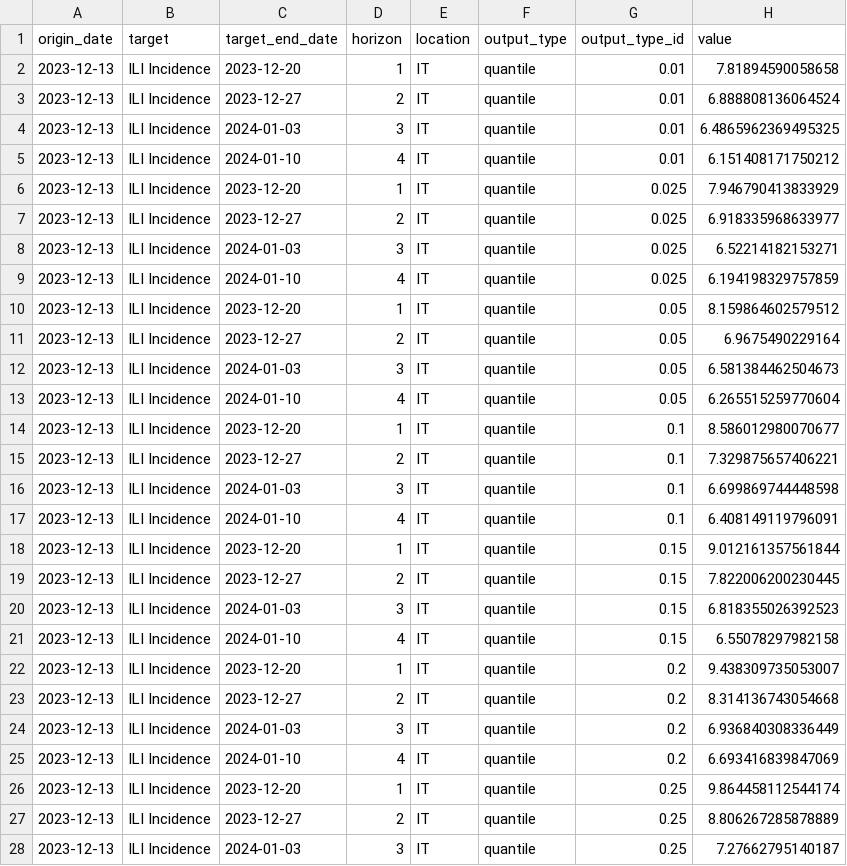
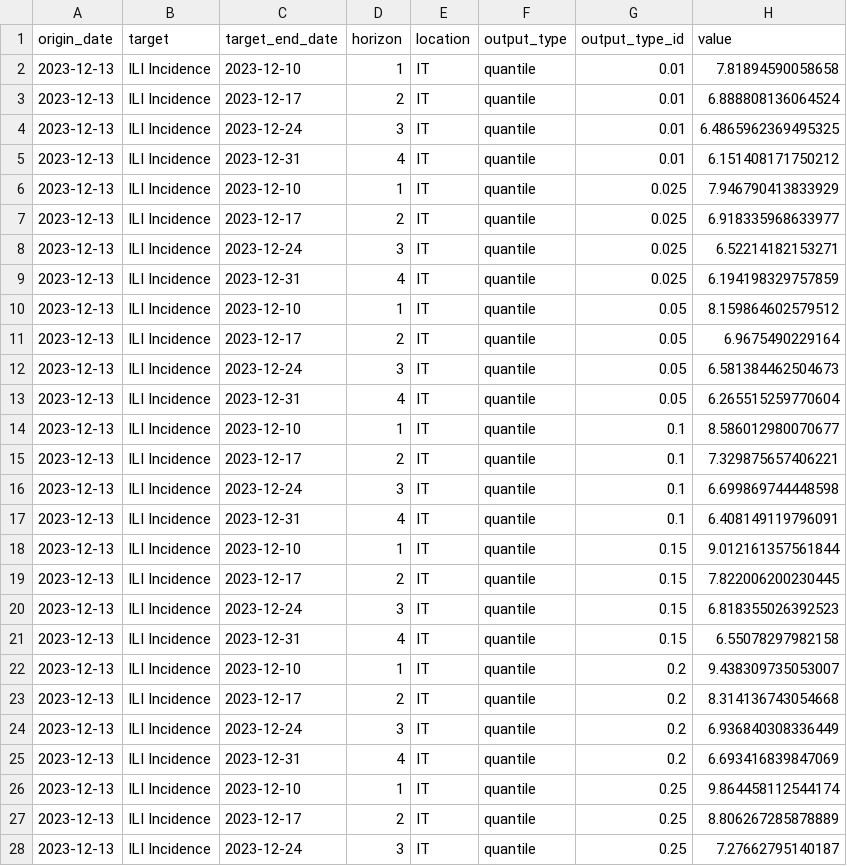
Before and after one commit to european-modelling-hubs/flu-forecast-hub, a CSV file: model-output/CSL_PoliTo-metaFlu/2023-12-13-CSL_PoliTo-metaFlu.csv, drawn as a sheet; only a part is shown; the diff covers the shown part only.

Commit message:
Update 2023-12-13-CSL_PoliTo-metaFlu.csv

```diff
--- a/model-output/CSL_PoliTo-metaFlu/2023-12-13-CSL_PoliTo-metaFlu.csv
+++ b/model-output/CSL_PoliTo-metaFlu/2023-12-13-CSL_PoliTo-metaFlu.csv
@@ -1,28 +1,28 @@
 origin_date,target,target_end_date,horizon,location,output_type,output_type_id,value
-2023-12-13,ILI Incidence,2023-12-20,1,IT,quantile,0.01,7.81894590058658
-2023-12-13,ILI Incidence,2023-12-27,2,IT,quantile,0.01,6.888808136064524
-2023-12-13,ILI Incidence,2024-01-03,3,IT,quantile,0.01,6.4865962369495325
-2023-12-13,ILI Incidence,2024-01-10,4,IT,quantile,0.01,6.151408171750212
-2023-12-13,ILI Incidence,2023-12-20,1,IT,quantile,0.025,7.946790413833929
-2023-12-13,ILI Incidence,2023-12-27,2,IT,quantile,0.025,6.918335968633977
-2023-12-13,ILI Incidence,2024-01-03,3,IT,quantile,0.025,6.52214182153271
-2023-12-13,ILI Incidence,2024-01-10,4,IT,quantile,0.025,6.194198329757859
-2023-12-13,ILI Incidence,2023-12-20,1,IT,quantile,0.05,8.159864602579512
-2023-12-13,ILI Incidence,2023-12-27,2,IT,quantile,0.05,6.9675490229164
-2023-12-13,ILI Incidence,2024-01-03,3,IT,quantile,0.05,6.581384462504673
-2023-12-13,ILI Incidence,2024-01-10,4,IT,quantile,0.05,6.265515259770604
-2023-12-13,ILI Incidence,2023-12-20,1,IT,quantile,0.1,8.586012980070677
-2023-12-13,ILI Incidence,2023-12-27,2,IT,quantile,0.1,7.329875657406221
-2023-12-13,ILI Incidence,2024-01-03,3,IT,quantile,0.1,6.699869744448598
-2023-12-13,ILI Incidence,2024-01-10,4,IT,quantile,0.1,6.408149119796091
-2023-12-13,ILI Incidence,2023-12-20,1,IT,quantile,0.15,9.012161357561844
-2023-12-13,ILI Incidence,2023-12-27,2,IT,quantile,0.15,7.822006200230445
-2023-12-13,ILI Incidence,2024-01-03,3,IT,quantile,0.15,6.818355026392523
-2023-12-13,ILI Incidence,2024-01-10,4,IT,quantile,0.15,6.55078297982158
-2023-12-13,ILI Incidence,2023-12-20,1,IT,quantile,0.2,9.438309735053007
-2023-12-13,ILI Incidence,2023-12-27,2,IT,quantile,0.2,8.314136743054668
-2023-12-13,ILI Incidence,2024-01-03,3,IT,quantile,0.2,6.936840308336449
-2023-12-13,ILI Incidence,2024-01-10,4,IT,quantile,0.2,6.693416839847069
-2023-12-13,ILI Incidence,2023-12-20,1,IT,quantile,0.25,9.864458112544174
-2023-12-13,ILI Incidence,2023-12-27,2,IT,quantile,0.25,8.806267285878889
-2023-12-13,ILI Incidence,2024-01-03,3,IT,quantile,0.25,7.27662795140187
+2023-12-13,ILI Incidence,2023-12-10,1,IT,quantile,0.01,7.81894590058658
+2023-12-13,ILI Incidence,2023-12-17,2,IT,quantile,0.01,6.888808136064524
+2023-12-13,ILI Incidence,2023-12-24,3,IT,quantile,0.01,6.4865962369495325
+2023-12-13,ILI Incidence,2023-12-31,4,IT,quantile,0.01,6.151408171750212
+2023-12-13,ILI Incidence,2023-12-10,1,IT,quantile,0.025,7.946790413833929
+2023-12-13,ILI Incidence,2023-12-17,2,IT,quantile,0.025,6.918335968633977
+2023-12-13,ILI Incidence,2023-12-24,3,IT,quantile,0.025,6.52214182153271
+2023-12-13,ILI Incidence,2023-12-31,4,IT,quantile,0.025,6.194198329757859
+2023-12-13,ILI Incidence,2023-12-10,1,IT,quantile,0.05,8.159864602579512
+2023-12-13,ILI Incidence,2023-12-17,2,IT,quantile,0.05,6.9675490229164
+2023-12-13,ILI Incidence,2023-12-24,3,IT,quantile,0.05,6.581384462504673
+2023-12-13,ILI Incidence,2023-12-31,4,IT,quantile,0.05,6.265515259770604
+2023-12-13,ILI Incidence,2023-12-10,1,IT,quantile,0.1,8.586012980070677
+2023-12-13,ILI Incidence,2023-12-17,2,IT,quantile,0.1,7.329875657406221
+2023-12-13,ILI Incidence,2023-12-24,3,IT,quantile,0.1,6.699869744448598
+2023-12-13,ILI Incidence,2023-12-31,4,IT,quantile,0.1,6.408149119796091
+2023-12-13,ILI Incidence,2023-12-10,1,IT,quantile,0.15,9.012161357561844
+2023-12-13,ILI Incidence,2023-12-17,2,IT,quantile,0.15,7.822006200230445
+2023-12-13,ILI Incidence,2023-12-24,3,IT,quantile,0.15,6.818355026392523
+2023-12-13,ILI Incidence,2023-12-31,4,IT,quantile,0.15,6.55078297982158
+2023-12-13,ILI Incidence,2023-12-10,1,IT,quantile,0.2,9.438309735053007
+2023-12-13,ILI Incidence,2023-12-17,2,IT,quantile,0.2,8.314136743054668
+2023-12-13,ILI Incidence,2023-12-24,3,IT,quantile,0.2,6.936840308336449
+2023-12-13,ILI Incidence,2023-12-31,4,IT,quantile,0.2,6.693416839847069
+2023-12-13,ILI Incidence,2023-12-10,1,IT,quantile,0.25,9.864458112544174
+2023-12-13,ILI Incidence,2023-12-17,2,IT,quantile,0.25,8.806267285878889
+2023-12-13,ILI Incidence,2023-12-24,3,IT,quantile,0.25,7.27662795140187
```
Also changed, not shown: 65 edited cells elsewhere in this file.
